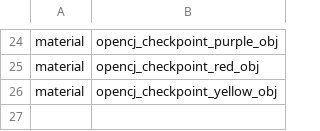
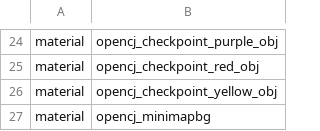
Before and after one commit to OpenCJ-org/client-mod, a CSV file: cod4/mod.csv, drawn as a sheet; only a part is shown, gaps mark what is left out; the diff names each change by its address in the sheet, - before the commit and + after, or states it on an @@ line.

Commit message:
Add materials and mod csv for minimap

```diff
--- a/cod4/mod.csv
+++ b/cod4/mod.csv
+row 27: material | opencj_minimapbg
```
Also changed, not shown: 4 other files.
